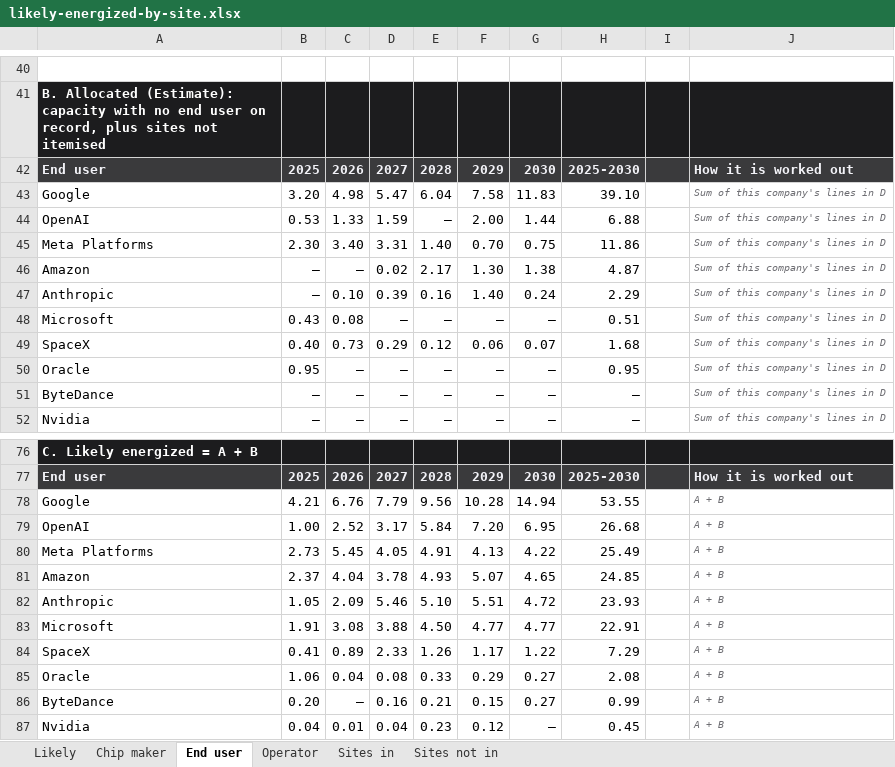
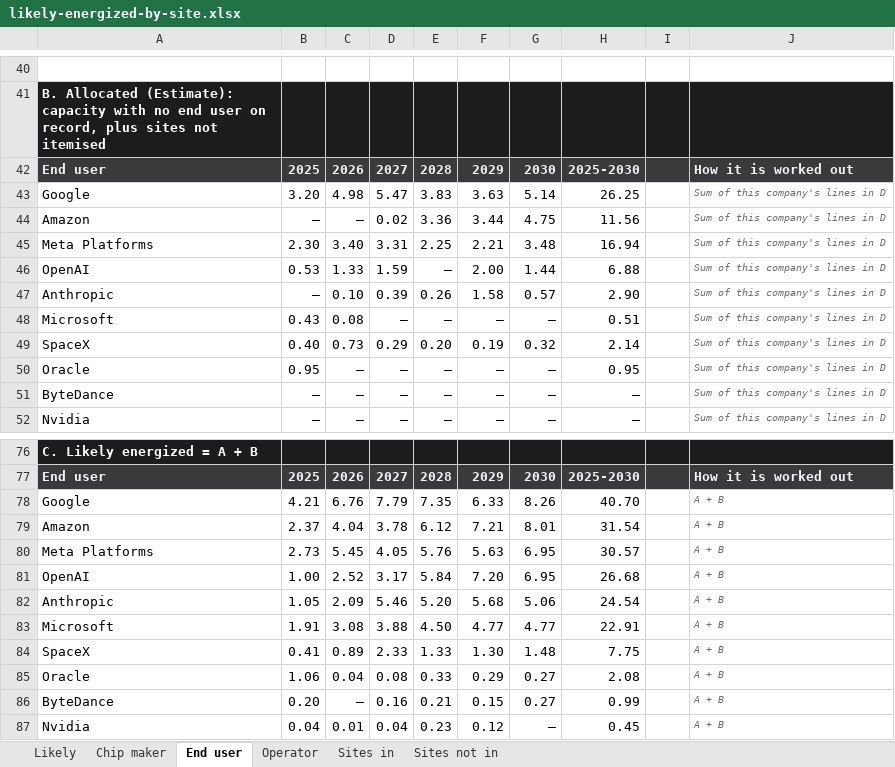
Before and after one commit to bernardhaswell/dcbuildsio, an Excel workbook: data/likely-energized-by-site.xlsx, sheet End user, drawn as a sheet; only a part is shown, gaps mark what is left out; values as stored, in another font and other column widths than the file's, no borders; removed rows and columns are numbered as before the commit, all else as after; the diff covers the shown part only; the diff names each change by its address in the sheet, - before the commit and + after, or states it on an @@ line.

```diff
--- a/data/likely-energized-by-site.xlsx (sheet End user)
+++ b/data/likely-energized-by-site.xlsx (sheet End user)
-E43: 6.04
+E43: 3.83
-F43: 7.58
+F43: 3.63
-G43: 11.83
+G43: 5.14
-H43: 39.10
+H43: 26.25
+row 44: Amazon | – | – | 0.02 | 3.36 | 3.44 | 4.75 | 11.56 |  | Sum of this company's lines in D
+row 45: Meta Platforms | 2.30 | 3.40 | 3.31 | 2.25 | 2.21 | 3.48 | 16.94 |  | Sum of this company's lines in D
-row 45: Meta Platforms | 2.30 | 3.40 | 3.31 | 1.40 | 0.70 | 0.75 | 11.86 |  | Sum of this company's lines in D
-row 46: Amazon | – | – | 0.02 | 2.17 | 1.30 | 1.38 | 4.87 |  | Sum of this company's lines in D
-E47: 0.16
+E47: 0.26
-F47: 1.40
+F47: 1.58
-G47: 0.24
+G47: 0.57
-H47: 2.29
+H47: 2.90
-E49: 0.12
+E49: 0.20
-F49: 0.06
+F49: 0.19
-G49: 0.07
+G49: 0.32
-H49: 1.68
+H49: 2.14
-E78: 9.56
+E78: 7.35
-F78: 10.28
+F78: 6.33
-G78: 14.94
+G78: 8.26
-H78: 53.55
+H78: 40.70
+row 79: Amazon | 2.37 | 4.04 | 3.78 | 6.12 | 7.21 | 8.01 | 31.54 |  | A + B
+row 80: Meta Platforms | 2.73 | 5.45 | 4.05 | 5.76 | 5.63 | 6.95 | 30.57 |  | A + B
-row 80: Meta Platforms | 2.73 | 5.45 | 4.05 | 4.91 | 4.13 | 4.22 | 25.49 |  | A + B
-row 81: Amazon | 2.37 | 4.04 | 3.78 | 4.93 | 5.07 | 4.65 | 24.85 |  | A + B
-E82: 5.10
+E82: 5.20
-F82: 5.51
+F82: 5.68
-G82: 4.72
+G82: 5.06
-H82: 23.93
+H82: 24.54
-E84: 1.26
+E84: 1.33
-F84: 1.17
+F84: 1.30
-G84: 1.22
+G84: 1.48
-H84: 7.29
+H84: 7.75
```
Also changed, not shown: 2 added rows, 4 removed rows, 4 moved rows and 22 edited cells elsewhere in this sheet, sheet Operator, formulas that keep their value, 4 other files.
